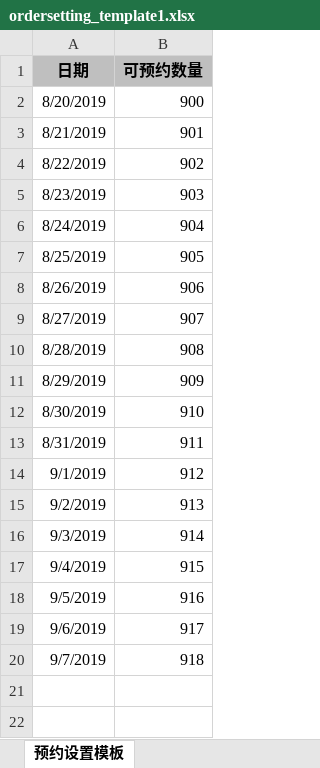
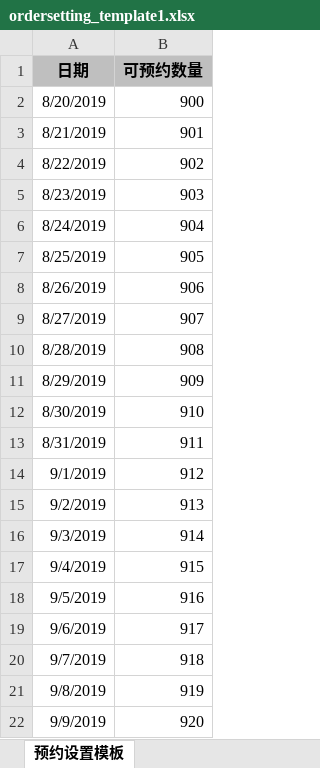
Before and after one commit to Docker-QiLee/docker, an Excel workbook: ordersetting_template1.xlsx, sheet 预约设置模板, drawn as a sheet; values as stored, in another font and other column widths than the file's, no borders; the diff names each change by its address in the sheet, - before the commit and + after, or states it on an @@ line.

Commit message:
第一次修改后提交到github

```diff
--- a/ordersetting_template1.xlsx (sheet 预约设置模板)
+++ b/ordersetting_template1.xlsx (sheet 预约设置模板)
+row 21: 9/8/2019 | 919
+row 22: 9/9/2019 | 920
```
